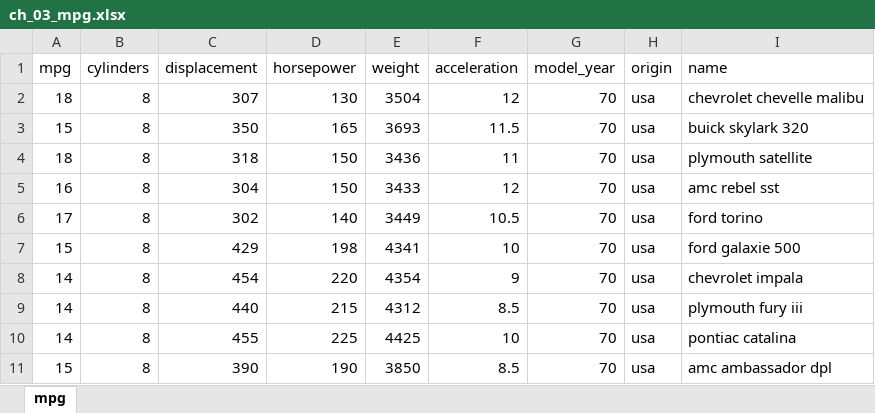
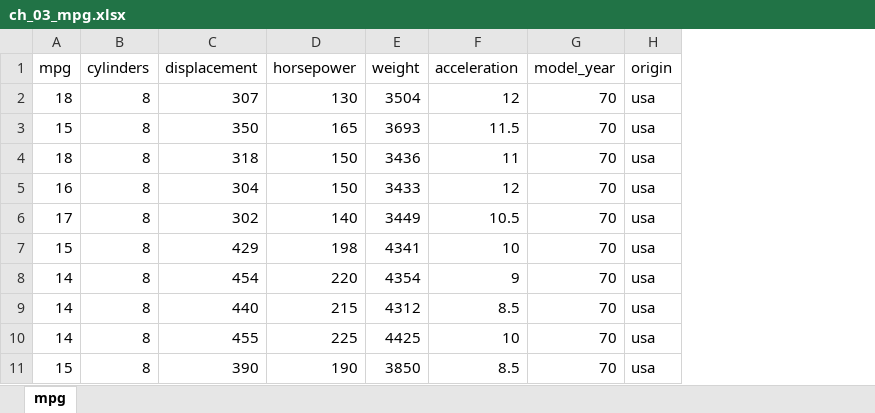
Before and after one commit to PacktPublishing/AI-Powered-Analytics-in-Excel, an Excel workbook: ch_03_getting_started_advanced_analysis/ch_03_mpg.xlsx, sheet mpg, drawn as a sheet; only a part is shown; values as stored, in another font and other column widths than the file's, no borders; table styles not drawn; the diff names each change by its address in the sheet, - before the commit and + after, or states it on an @@ line.

```diff
--- a/ch_03_getting_started_advanced_analysis/ch_03_mpg.xlsx (sheet mpg)
+++ b/ch_03_getting_started_advanced_analysis/ch_03_mpg.xlsx (sheet mpg)
-column I (name), rows 2-11: chevrolet chevelle malibu | buick skylark 320 | plymouth satellite | amc rebel sst | ford torino | ford galaxie 500 | chevrolet impala | plymouth fury iii | pontiac catalina | amc ambassador dpl
```
Also changed, not shown: 3 other files.
